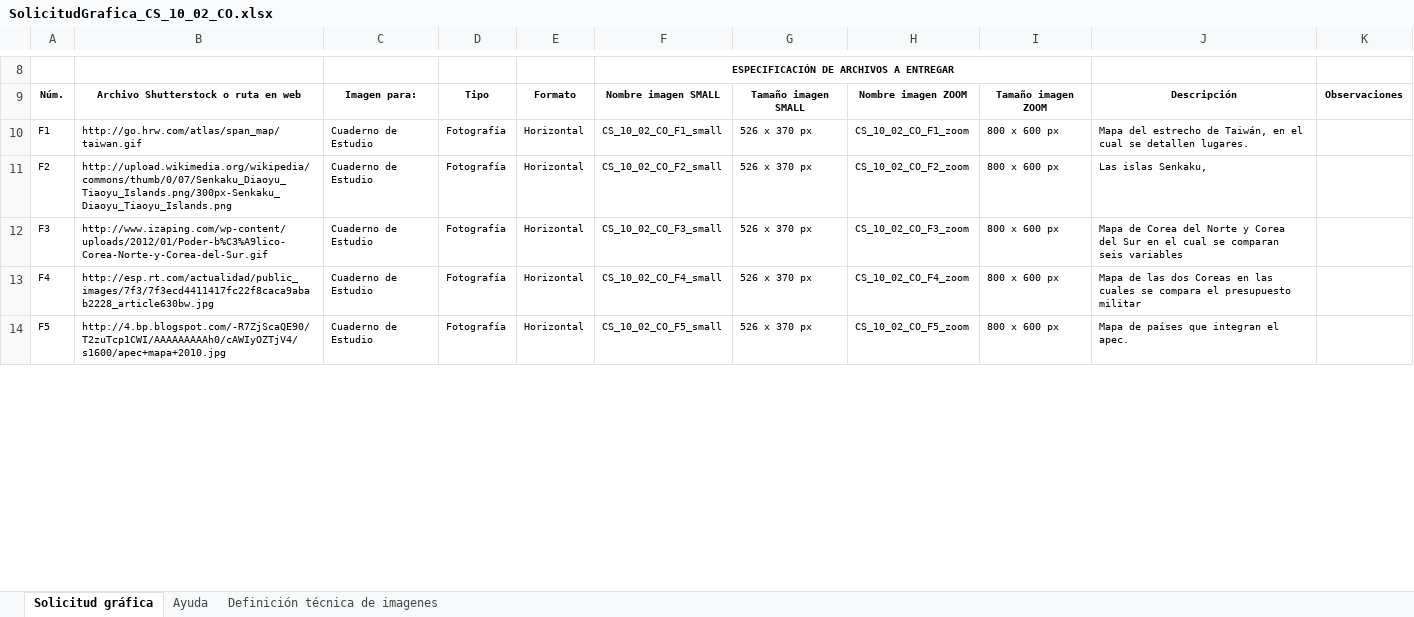
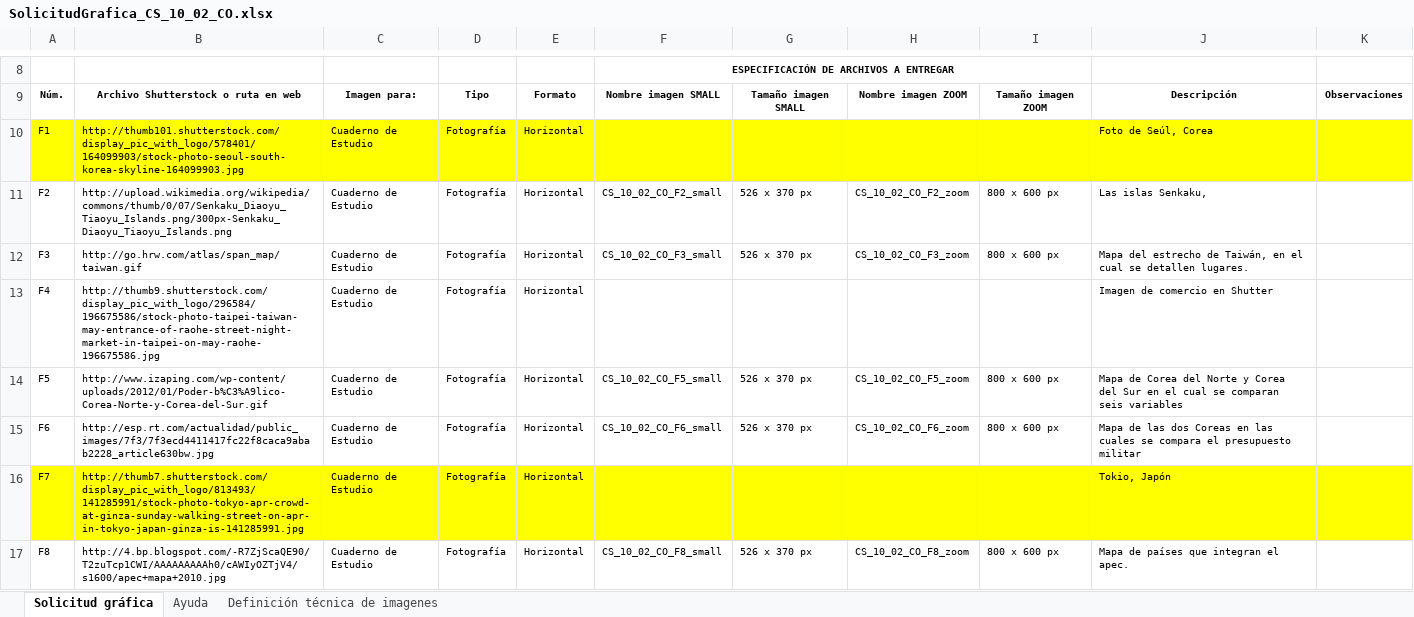
Before and after one commit to AulaPlanetaColombia/CienciasSociales, an Excel workbook: fuentes/contenidos/grado10/guion02/SolicitudGrafica_CS_10_02_CO.xlsx, sheet Solicitud gráfica, drawn as a sheet; only a part is shown, gaps mark what is left out; values as stored, in another font and other column widths than the file's, no borders; conditional formats not drawn; removed rows and columns are numbered as before the commit, all else as after; the diff covers the shown part only; the diff names each change by its address in the sheet, - before the commit and + after, or states it on an @@ line.

Commit message:
Solicitud gráfica corregida CS_10_02_CO
Para que Rocío incorpore las fotos nuevas

```diff
--- a/fuentes/contenidos/grado10/guion02/SolicitudGrafica_CS_10_02_CO.xlsx (sheet Solicitud gráfica)
+++ b/fuentes/contenidos/grado10/guion02/SolicitudGrafica_CS_10_02_CO.xlsx (sheet Solicitud gráfica)
-row 10: F1 | http://go.hrw.com/atlas/span_map/taiwan.gif | Cuaderno de Estudio | Fotografía | Horizontal | CS_10_02_CO_F1_small | 526 x 370 px | CS_10_02_CO_F1_zoom | 800 x 600 px | Mapa del estrecho de Taiwán, en el cual se detallen lugares.
+row 10: F1 | http://thumb101.shutterstock.com/display_pic_with_logo/578401/164099903/stock-photo-seoul-south-korea-skyline-164099903.jpg | Cuaderno de Estudio | Fotografía | Horizontal |  |  |  |  | Foto de Seúl, Corea
+row 12: F3 | http://go.hrw.com/atlas/span_map/taiwan.gif | Cuaderno de Estudio | Fotografía | Horizontal | CS_10_02_CO_F3_small | 526 x 370 px | CS_10_02_CO_F3_zoom | 800 x 600 px | Mapa del estrecho de Taiwán, en el cual se detallen lugares.
+row 13: F4 | http://thumb9.shutterstock.com/display_pic_with_logo/296584/196675586/stock-photo-taipei-taiwan-may-entrance-of-raohe-street-night-market-in-taipei-on-may-raohe-196675586.jpg | Cuaderno de Estudio | Fotografía | Horizontal |  |  |  |  | Imagen de comercio en Shutter
-A14: F3
+A14: F5
-F14: CS_10_02_CO_F3_small
+F14: CS_10_02_CO_F5_small
-H14: CS_10_02_CO_F3_zoom
+H14: CS_10_02_CO_F5_zoom
-A15: F4
+A15: F6
-F15: CS_10_02_CO_F4_small
+F15: CS_10_02_CO_F6_small
-H15: CS_10_02_CO_F4_zoom
+H15: CS_10_02_CO_F6_zoom
+row 16: F7 | http://thumb7.shutterstock.com/display_pic_with_logo/813493/141285991/stock-photo-tokyo-apr-crowd-at-ginza-sunday-walking-street-on-apr-in-tokyo-japan-ginza-is-141285991.jpg | Cuaderno de Estudio | Fotografía | Horizontal |  |  |  |  | Tokio, Japón
-A17: F5
+A17: F8
-F17: CS_10_02_CO_F5_small
+F17: CS_10_02_CO_F8_small
-H17: CS_10_02_CO_F5_zoom
+H17: CS_10_02_CO_F8_zoom
```
Also changed, not shown: 20 added rows, 40 edited cells and cell formats elsewhere in this sheet, formulas that keep their value.
